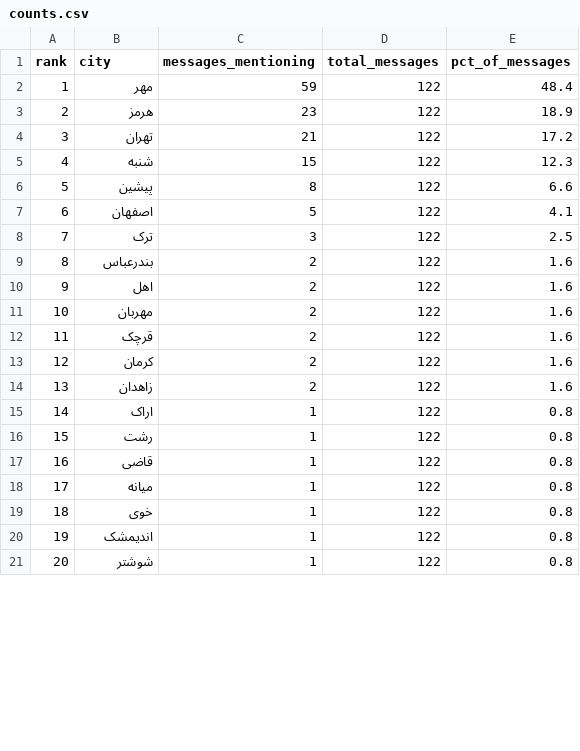
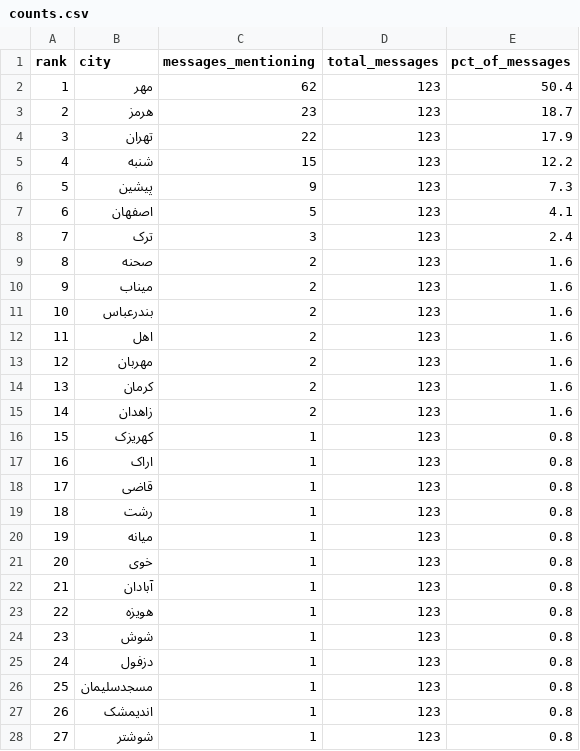
Before and after one commit to Baggiest/ZADAN, a CSV file: counts.csv, drawn as a sheet; only a part is shown; removed rows and columns are numbered as before the commit, all else as after; the diff covers the shown part only; the diff names each change by its address in the sheet, - before the commit and + after, or states it on an @@ line.

```diff
--- a/counts.csv
+++ b/counts.csv
-C2 (messages_mentioning): 59
+C2 (messages_mentioning): 62
-D2:D8 (total_messages): 122
+D2:D8 (total_messages): 123
-E2 (pct_of_messages): 48.4
+E2 (pct_of_messages): 50.4
-E3 (pct_of_messages): 18.9
+E3 (pct_of_messages): 18.7
-C4 (messages_mentioning): 21
+C4 (messages_mentioning): 22
-E4 (pct_of_messages): 17.2
+E4 (pct_of_messages): 17.9
-E5 (pct_of_messages): 12.3
+E5 (pct_of_messages): 12.2
-C6 (messages_mentioning): 8
+C6 (messages_mentioning): 9
-E6 (pct_of_messages): 6.6
+E6 (pct_of_messages): 7.3
-E8 (pct_of_messages): 2.5
+E8 (pct_of_messages): 2.4
+row 9: 8 | صحنه | 2 | 123 | 1.6
+row 10: 9 | میناب | 2 | 123 | 1.6
@@ column A (rank) renumbered between rows 11 and 56 @@
-D11:D13 (total_messages): 122
+D11:D13 (total_messages): 123
-row 12: 11 | قرچک | 2 | 122 | 1.6
-D14:D15 (total_messages): 122
+D14:D15 (total_messages): 123
+row 16: 15 | کهریزک | 1 | 123 | 0.8
-D17 (total_messages): 122
+D17 (total_messages): 123
-row 16: 15 | رشت | 1 | 122 | 0.8
-D18 (total_messages): 122
+D18 (total_messages): 123
+row 19: 18 | رشت | 1 | 123 | 0.8
-D20:D21 (total_messages): 122
+D20:D21 (total_messages): 123
+row 22: 21 | آبادان | 1 | 123 | 0.8
+row 23: 22 | هویزه | 1 | 123 | 0.8
+row 24: 23 | شوش | 1 | 123 | 0.8
+row 25: 24 | دزفول | 1 | 123 | 0.8
+row 26: 25 | مسجدسلیمان | 1 | 123 | 0.8
-D27:D28 (total_messages): 122
+D27:D28 (total_messages): 123
```
Also changed, not shown: 4 added rows, 12 removed rows and 28 edited cells elsewhere in this file, public/sample/counts-24h.csv, public/sample/counts-48h.csv, 2 other files.
